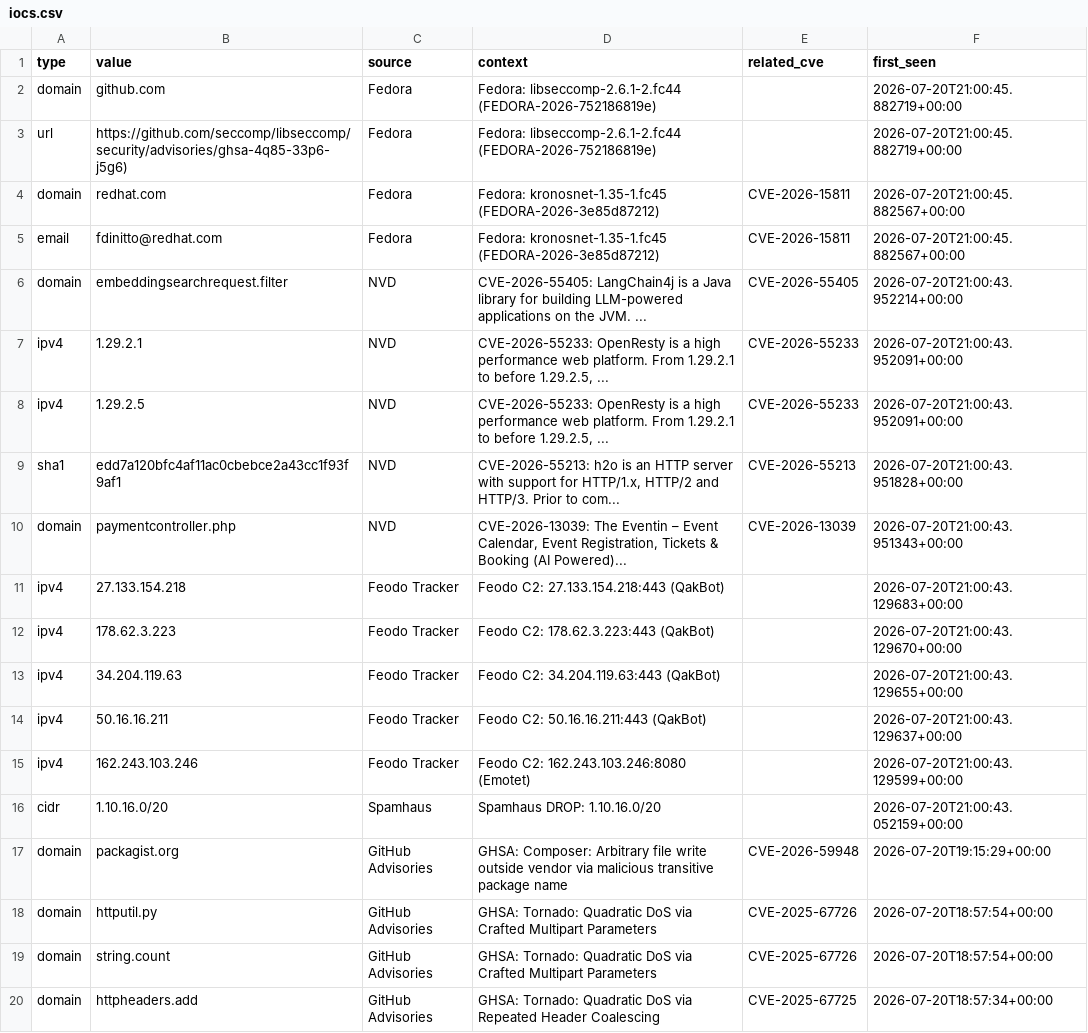
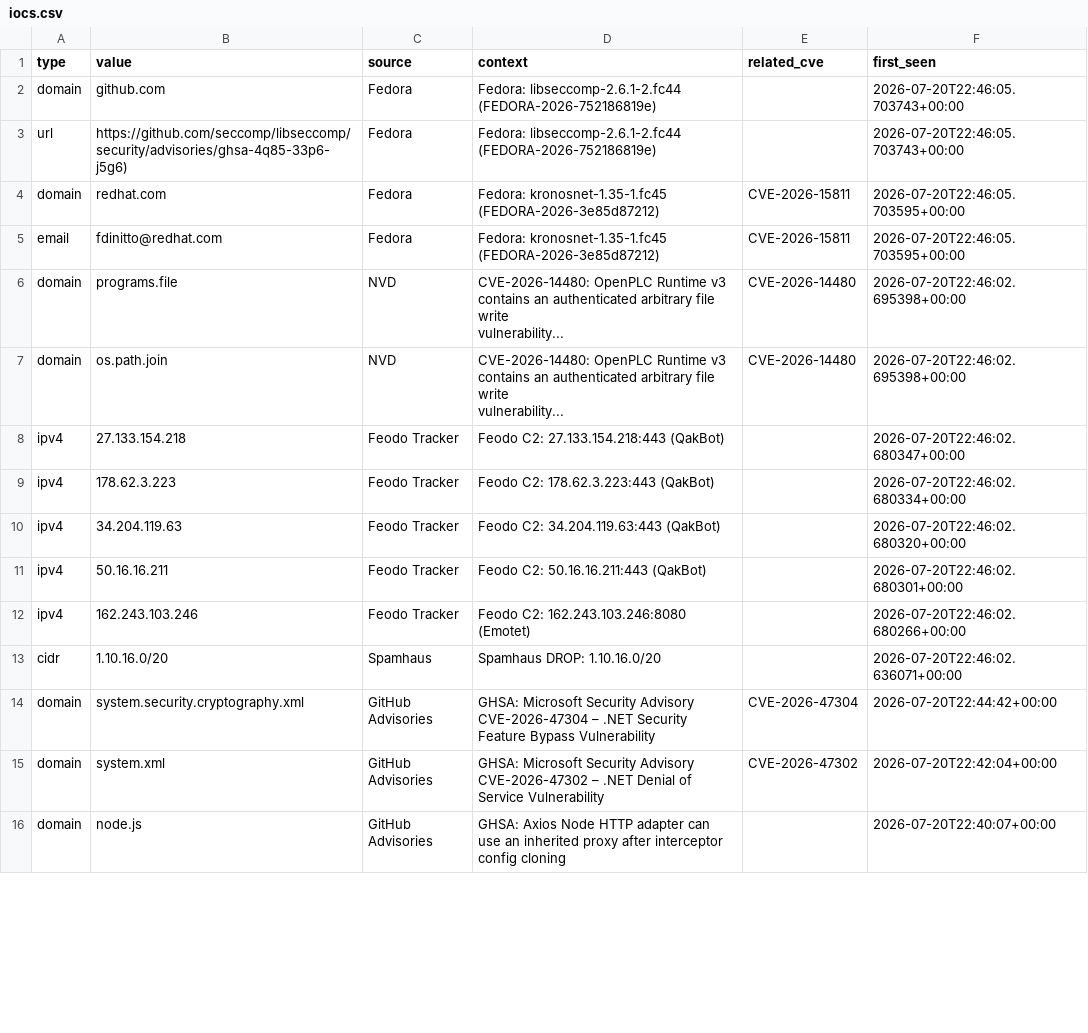
Before and after one commit to priyanshu965/Cyberwatch, a CSV file: data/exports/iocs.csv, drawn as a sheet; only a part is shown; the diff covers the shown part only.

```diff
--- a/data/exports/iocs.csv
+++ b/data/exports/iocs.csv
@@ -1,20 +1,18 @@
 type,value,source,context,related_cve,first_seen
-domain,github.com,Fedora,Fedora: libseccomp-2.6.1-2.fc44 (FEDORA-2026-752186819e),,2026-07-20T21:00:45.882719+00:00
-url,https://github.com/seccomp/libseccomp/security/advisories/ghsa-4q85-33p6-j5g6),Fedora,Fedora: libseccomp-2.6.1-2.fc44 (FEDORA-2026-752186819e),,2026-07-20T21:00:45.882719+00:00
-domain,redhat.com,Fedora,Fedora: kronosnet-1.35-1.fc45 (FEDORA-2026-3e85d87212),CVE-2026-15811,2026-07-20T21:00:45.882567+00:00
-email,fdinitto@redhat.com,Fedora,Fedora: kronosnet-1.35-1.fc45 (FEDORA-2026-3e85d87212),CVE-2026-15811,2026-07-20T21:00:45.882567+00:00
-domain,embeddingsearchrequest.filter,NVD,CVE-2026-55405: LangChain4j is a Java library for building LLM-powered applications on the JVM. ...,CVE-2026-55405,2026-07-20T21:00:43.952214+00:00
-ipv4,1.29.2.1,NVD,"CVE-2026-55233: OpenResty is a high performance web platform. From 1.29.2.1 to before 1.29.2.5, ...",CVE-2026-55233,2026-07-20T21:00:43.952091+00:00
-ipv4,1.29.2.5,NVD,"CVE-2026-55233: OpenResty is a high performance web platform. From 1.29.2.1 to before 1.29.2.5, ...",CVE-2026-55233,2026-07-20T21:00:43.952091+00:00
-sha1,edd7a120bfc4af11ac0cbebce2a43cc1f93f9af1,NVD,"CVE-2026-55213: h2o is an HTTP server with support for HTTP/1.x, HTTP/2 and HTTP/3. Prior to com...",CVE-2026-55213,2026-07-20T21:00:43.951828+00:00
-domain,paymentcontroller.php,NVD,"CVE-2026-13039: The Eventin – Event Calendar, Event Registration, Tickets & Booking (AI Powered)...",CVE-2026-13039,2026-07-20T21:00:43.951343+00:00
-ipv4,27.133.154.218,Feodo Tracker,Feodo C2: 27.133.154.218:443 (QakBot),,2026-07-20T21:00:43.129683+00:00
-ipv4,178.62.3.223,Feodo Tracker,Feodo C2: 178.62.3.223:443 (QakBot),,2026-07-20T21:00:43.129670+00:00
-ipv4,34.204.119.63,Feodo Tracker,Feodo C2: 34.204.119.63:443 (QakBot),,2026-07-20T21:00:43.129655+00:00
-ipv4,50.16.16.211,Feodo Tracker,Feodo C2: 50.16.16.211:443 (QakBot),,2026-07-20T21:00:43.129637+00:00
-ipv4,162.243.103.246,Feodo Tracker,Feodo C2: 162.243.103.246:8080 (Emotet),,2026-07-20T21:00:43.129599+00:00
-cidr,1.10.16.0/20,Spamhaus,Spamhaus DROP: 1.10.16.0/20,,2026-07-20T21:00:43.052159+00:00
-domain,packagist.org,GitHub Advisories,GHSA: Composer: Arbitrary file write outside vendor via malicious transitive package name,CVE-2026-59948,2026-07-20T19:15:29+00:00
-domain,httputil.py,GitHub Advisories,GHSA: Tornado: Quadratic DoS via Crafted Multipart Parameters,CVE-2025-67726,2026-07-20T18:57:54+00:00
-domain,string.count,GitHub Advisories,GHSA: Tornado: Quadratic DoS via Crafted Multipart Parameters,CVE-2025-67726,2026-07-20T18:57:54+00:00
-domain,httpheaders.add,GitHub Advisories,GHSA: Tornado: Quadratic DoS via Repeated Header Coalescing,CVE-2025-67725,2026-07-20T18:57:34+00:00
+domain,github.com,Fedora,Fedora: libseccomp-2.6.1-2.fc44 (FEDORA-2026-752186819e),,2026-07-20T22:46:05.703743+00:00
+url,https://github.com/seccomp/libseccomp/security/advisories/ghsa-4q85-33p6-j5g6),Fedora,Fedora: libseccomp-2.6.1-2.fc44 (FEDORA-2026-752186819e),,2026-07-20T22:46:05.703743+00:00
+domain,redhat.com,Fedora,Fedora: kronosnet-1.35-1.fc45 (FEDORA-2026-3e85d87212),CVE-2026-15811,2026-07-20T22:46:05.703595+00:00
+email,fdinitto@redhat.com,Fedora,Fedora: kronosnet-1.35-1.fc45 (FEDORA-2026-3e85d87212),CVE-2026-15811,2026-07-20T22:46:05.703595+00:00
+domain,programs.file,NVD,"CVE-2026-14480: OpenPLC Runtime v3 contains an authenticated arbitrary file write
+vulnerability...",CVE-2026-14480,2026-07-20T22:46:02.695398+00:00
+domain,os.path.join,NVD,"CVE-2026-14480: OpenPLC Runtime v3 contains an authenticated arbitrary file write
+vulnerability...",CVE-2026-14480,2026-07-20T22:46:02.695398+00:00
+ipv4,27.133.154.218,Feodo Tracker,Feodo C2: 27.133.154.218:443 (QakBot),,2026-07-20T22:46:02.680347+00:00
+ipv4,178.62.3.223,Feodo Tracker,Feodo C2: 178.62.3.223:443 (QakBot),,2026-07-20T22:46:02.680334+00:00
+ipv4,34.204.119.63,Feodo Tracker,Feodo C2: 34.204.119.63:443 (QakBot),,2026-07-20T22:46:02.680320+00:00
+ipv4,50.16.16.211,Feodo Tracker,Feodo C2: 50.16.16.211:443 (QakBot),,2026-07-20T22:46:02.680301+00:00
+ipv4,162.243.103.246,Feodo Tracker,Feodo C2: 162.243.103.246:8080 (Emotet),,2026-07-20T22:46:02.680266+00:00
+cidr,1.10.16.0/20,Spamhaus,Spamhaus DROP: 1.10.16.0/20,,2026-07-20T22:46:02.636071+00:00
+domain,system.security.cryptography.xml,GitHub Advisories,GHSA: Microsoft Security Advisory CVE-2026-47304 – .NET Security Feature Bypass Vulnerability,CVE-2026-47304,2026-07-20T22:44:42+00:00
+domain,system.xml,GitHub Advisories,GHSA: Microsoft Security Advisory CVE-2026-47302 – .NET Denial of Service Vulnerability,CVE-2026-47302,2026-07-20T22:42:04+00:00
+domain,node.js,GitHub Advisories,GHSA: Axios Node HTTP adapter can use an inherited proxy after interceptor config cloning,,2026-07-20T22:40:07+00:00
```
Also changed, not shown: 8 added rows and 13 edited cells elsewhere in this file, 7 other files.
